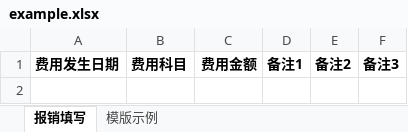
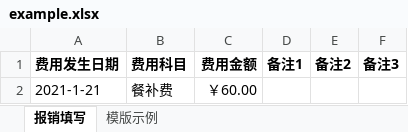
Before and after one commit to Syibo/boradfun, an Excel workbook: public/example.xlsx, sheet 报销填写, drawn as a sheet; values as stored, in another font and other column widths than the file's, no borders; the diff names each change by its address in the sheet, - before the commit and + after, or states it on an @@ line.

```diff
--- a/public/example.xlsx (sheet 报销填写)
+++ b/public/example.xlsx (sheet 报销填写)
+row 2: 2021-1-21 | 餐补费 | ￥60.00
```
Also changed, not shown: sheet 模版示例.
